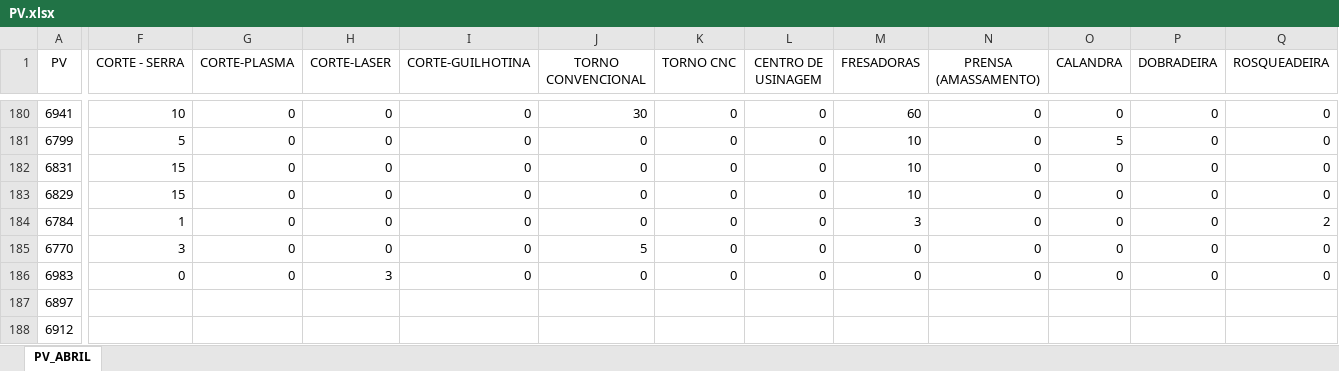
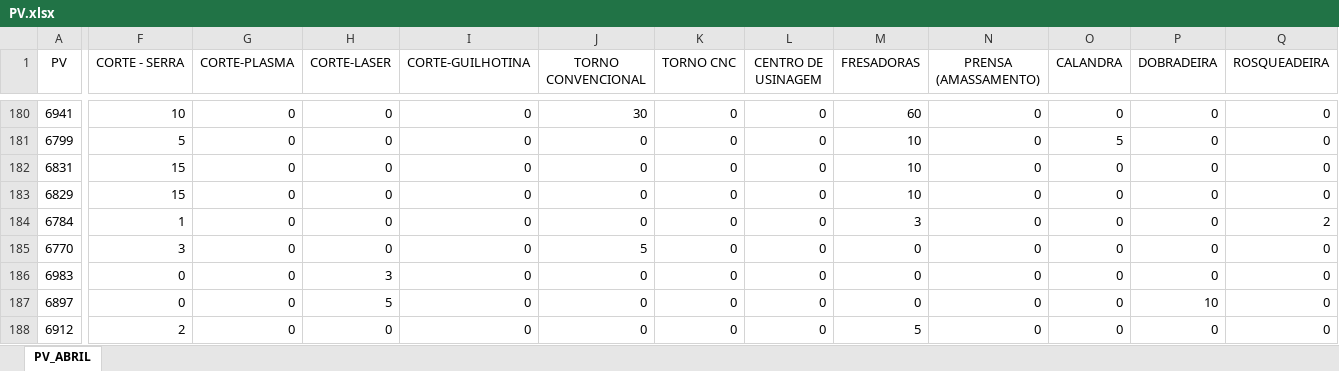
Before and after one commit to eluz7777-hue/aps-producao, an Excel workbook: PV.xlsx, sheet PV_ABRIL, drawn as a sheet; only a part is shown, gaps mark what is left out; values as stored, in another font and other column widths than the file's, no borders; table styles not drawn; the diff covers the shown part only; the diff names each change by its address in the sheet, - before the commit and + after, or states it on an @@ line.

Commit message:
acerto de tempos no roteiro de fabricação da planilha PV.xlsx

```diff
--- a/PV.xlsx (sheet PV_ABRIL)
+++ b/PV.xlsx (sheet PV_ABRIL)
-F187 (CORTE - SERRA): (empty)
+F187 (CORTE - SERRA): 0
-G187:G188 (CORTE-PLASMA): (empty)
+G187:G188 (CORTE-PLASMA): 0
-H187 (CORTE-LASER): (empty)
+H187 (CORTE-LASER): 5
-I187:I188 (CORTE-GUILHOTINA): (empty)
+I187:I188 (CORTE-GUILHOTINA): 0
-J187:J188 (TORNO CONVENCIONAL): (empty)
+J187:J188 (TORNO CONVENCIONAL): 0
-K187:K188 (TORNO CNC): (empty)
+K187:K188 (TORNO CNC): 0
-L187:L188 (CENTRO DE USINAGEM): (empty)
+L187:L188 (CENTRO DE USINAGEM): 0
-M187 (FRESADORAS): (empty)
+M187 (FRESADORAS): 0
-N187:N188 (PRENSA (AMASSAMENTO)): (empty)
+N187:N188 (PRENSA (AMASSAMENTO)): 0
-O187:O188 (CALANDRA): (empty)
+O187:O188 (CALANDRA): 0
-P187 (DOBRADEIRA): (empty)
+P187 (DOBRADEIRA): 10
-Q187:Q188 (ROSQUEADEIRA): (empty)
+Q187:Q188 (ROSQUEADEIRA): 0
-F188 (CORTE - SERRA): (empty)
+F188 (CORTE - SERRA): 2
-H188 (CORTE-LASER): (empty)
+H188 (CORTE-LASER): 0
-M188 (FRESADORAS): (empty)
+M188 (FRESADORAS): 5
-P188 (DOBRADEIRA): (empty)
+P188 (DOBRADEIRA): 0
```
Also changed, not shown: 16 edited cells elsewhere in this sheet.
